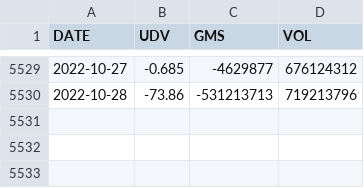
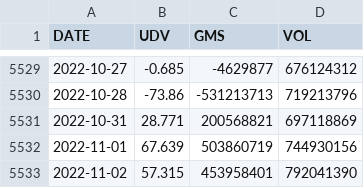
Before and after one commit to chrish216d/rtrade, a CSV file: data/udv_s20000101.csv, drawn as a sheet; only a part is shown, gaps mark what is left out; the diff names each change by its address in the sheet, - before the commit and + after, or states it on an @@ line.

```diff
--- a/data/udv_s20000101.csv
+++ b/data/udv_s20000101.csv
+row 5531: 2022-10-31 | 28.771 | 200568821 | 697118869
+row 5532: 2022-11-01 | 67.639 | 503860719 | 744930156
+row 5533: 2022-11-02 | 57.315 | 453958401 | 792041390
```
Also changed, not shown: 13 other files.
